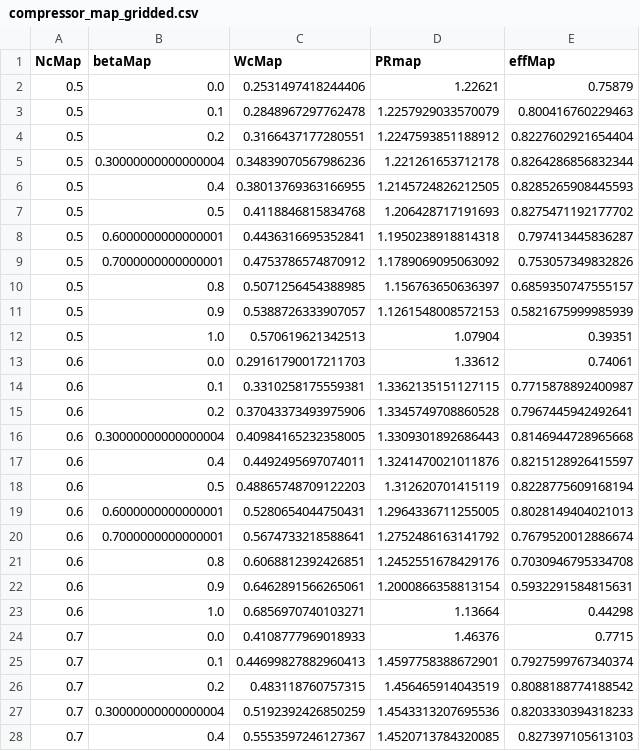
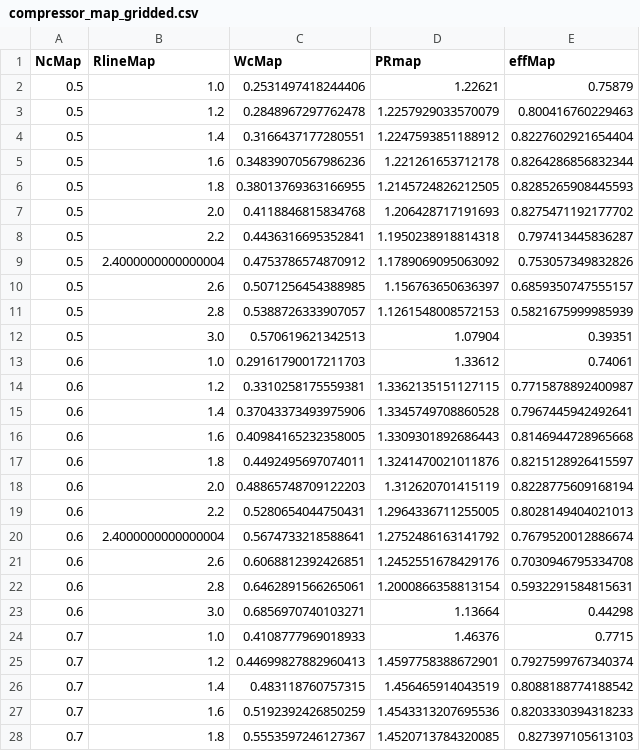
Before and after one commit to danielgoodell/bru-maps, a CSV file: maps/compressor/compressor_map_gridded.csv, drawn as a sheet; only a part is shown; the diff covers the shown part only.

```diff
--- a/maps/compressor/compressor_map_gridded.csv
+++ b/maps/compressor/compressor_map_gridded.csv
@@ -1,28 +1,28 @@
-NcMap,betaMap,WcMap,PRmap,effMap
-0.5,0.0,0.2531497418244406,1.22621,0.75879
-0.5,0.1,0.2848967297762478,1.2257929033570079,0.800416760229463
-0.5,0.2,0.3166437177280551,1.2247593851188912,0.8227602921654404
-0.5,0.30000000000000004,0.34839070567986236,1.221261653712178,0.8264286856832344
-0.5,0.4,0.38013769363166955,1.2145724826212505,0.8285265908445593
-0.5,0.5,0.4118846815834768,1.206428717191693,0.8275471192177702
-0.5,0.6000000000000001,0.4436316695352841,1.1950238918814318,0.797413445836287
-0.5,0.7000000000000001,0.4753786574870912,1.1789069095063092,0.753057349832826
-0.5,0.8,0.5071256454388985,1.156763650636397,0.6859350747555157
-0.5,0.9,0.5388726333907057,1.1261548008572153,0.5821675999985939
-0.5,1.0,0.570619621342513,1.07904,0.39351
-0.6,0.0,0.29161790017211703,1.33612,0.74061
-0.6,0.1,0.3310258175559381,1.3362135151127115,0.7715878892400987
-0.6,0.2,0.37043373493975906,1.3345749708860528,0.7967445942492641
-0.6,0.30000000000000004,0.40984165232358005,1.3309301892686443,0.8146944728965668
-0.6,0.4,0.4492495697074011,1.3241470021011876,0.8215128926415597
-0.6,0.5,0.48865748709122203,1.312620701415119,0.8228775609168194
-0.6,0.6000000000000001,0.5280654044750431,1.2964336711255005,0.8028149404021013
-0.6,0.7000000000000001,0.5674733218588641,1.2752486163141792,0.7679520012886674
-0.6,0.8,0.6068812392426851,1.2452551678429176,0.7030946795334708
-0.6,0.9,0.6462891566265061,1.2000866358813154,0.5932291584815631
-0.6,1.0,0.6856970740103271,1.13664,0.44298
-0.7,0.0,0.4108777969018933,1.46376,0.7715
-0.7,0.1,0.44699827882960413,1.4597758388672901,0.7927599767340374
-0.7,0.2,0.483118760757315,1.456465914043519,0.8088188774188542
-0.7,0.30000000000000004,0.5192392426850259,1.4543313207695536,0.8203330394318233
-0.7,0.4,0.5553597246127367,1.4520713784320085,0.827397105613103
+NcMap,RlineMap,WcMap,PRmap,effMap
+0.5,1.0,0.2531497418244406,1.22621,0.75879
+0.5,1.2,0.2848967297762478,1.2257929033570079,0.800416760229463
+0.5,1.4,0.3166437177280551,1.2247593851188912,0.8227602921654404
+0.5,1.6,0.34839070567986236,1.221261653712178,0.8264286856832344
+0.5,1.8,0.38013769363166955,1.2145724826212505,0.8285265908445593
+0.5,2.0,0.4118846815834768,1.206428717191693,0.8275471192177702
+0.5,2.2,0.4436316695352841,1.1950238918814318,0.797413445836287
+0.5,2.4000000000000004,0.4753786574870912,1.1789069095063092,0.753057349832826
+0.5,2.6,0.5071256454388985,1.156763650636397,0.6859350747555157
+0.5,2.8,0.5388726333907057,1.1261548008572153,0.5821675999985939
+0.5,3.0,0.570619621342513,1.07904,0.39351
+0.6,1.0,0.29161790017211703,1.33612,0.74061
+0.6,1.2,0.3310258175559381,1.3362135151127115,0.7715878892400987
+0.6,1.4,0.37043373493975906,1.3345749708860528,0.7967445942492641
+0.6,1.6,0.40984165232358005,1.3309301892686443,0.8146944728965668
+0.6,1.8,0.4492495697074011,1.3241470021011876,0.8215128926415597
+0.6,2.0,0.48865748709122203,1.312620701415119,0.8228775609168194
+0.6,2.2,0.5280654044750431,1.2964336711255005,0.8028149404021013
+0.6,2.4000000000000004,0.5674733218588641,1.2752486163141792,0.7679520012886674
+0.6,2.6,0.6068812392426851,1.2452551678429176,0.7030946795334708
+0.6,2.8,0.6462891566265061,1.2000866358813154,0.5932291584815631
+0.6,3.0,0.6856970740103271,1.13664,0.44298
+0.7,1.0,0.4108777969018933,1.46376,0.7715
+0.7,1.2,0.44699827882960413,1.4597758388672901,0.7927599767340374
+0.7,1.4,0.483118760757315,1.456465914043519,0.8088188774188542
+0.7,1.6,0.5192392426850259,1.4543313207695536,0.8203330394318233
+0.7,1.8,0.5553597246127367,1.4520713784320085,0.827397105613103
```
Also changed, not shown: 39 edited cells elsewhere in this file, maps/turbine/turbine_map_gridded.csv, maps/turbine/turbine_map_tt_gridded.csv, 43 other files.
